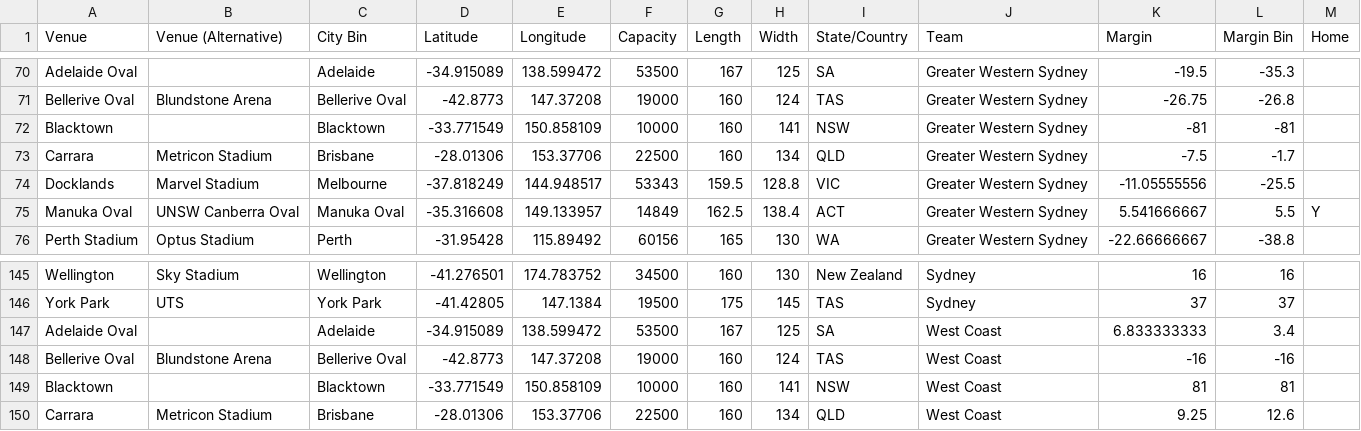
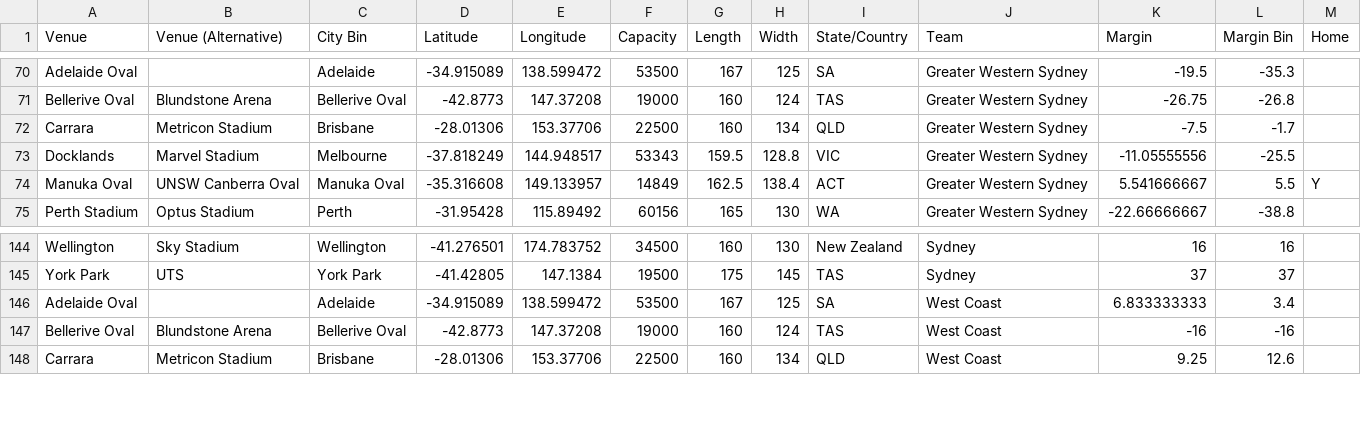
Before and after one commit to sam-callaghan/Data-Visualisation-2, a CSV file: data/afl_stats_venue_only_bins.csv, drawn as a sheet; only a part is shown, gaps mark what is left out.

Commit message:
Add files via upload

```diff
--- a/data/afl_stats_venue_only_bins.csv
+++ b/data/afl_stats_venue_only_bins.csv
@@ -71,3 +71,2 @@ Adelaide Oval,,Adelaide,-34.915089,138.599472,53500,167,125,SA,Greater Western S
 Bellerive Oval,Blundstone Arena,Bellerive Oval,-42.8773,147.37208,19000,160,124,TAS,Greater Western Sydney,-26.75,-26.8,
-Blacktown,,Blacktown,-33.771549,150.858109,10000,160,141,NSW,Greater Western Sydney,-81,-81,
 Carrara,Metricon Stadium,Brisbane,-28.01306,153.37706,22500,160,134,QLD,Greater Western Sydney,-7.5,-1.7,
@@ -148,3 +147,2 @@ Adelaide Oval,,Adelaide,-34.915089,138.599472,53500,167,125,SA,West Coast,6.8333
 Bellerive Oval,Blundstone Arena,Bellerive Oval,-42.8773,147.37208,19000,160,124,TAS,West Coast,-16,-16,
-Blacktown,,Blacktown,-33.771549,150.858109,10000,160,141,NSW,West Coast,81,81,
 Carrara,Metricon Stadium,Brisbane,-28.01306,153.37706,22500,160,134,QLD,West Coast,9.25,12.6,
```
